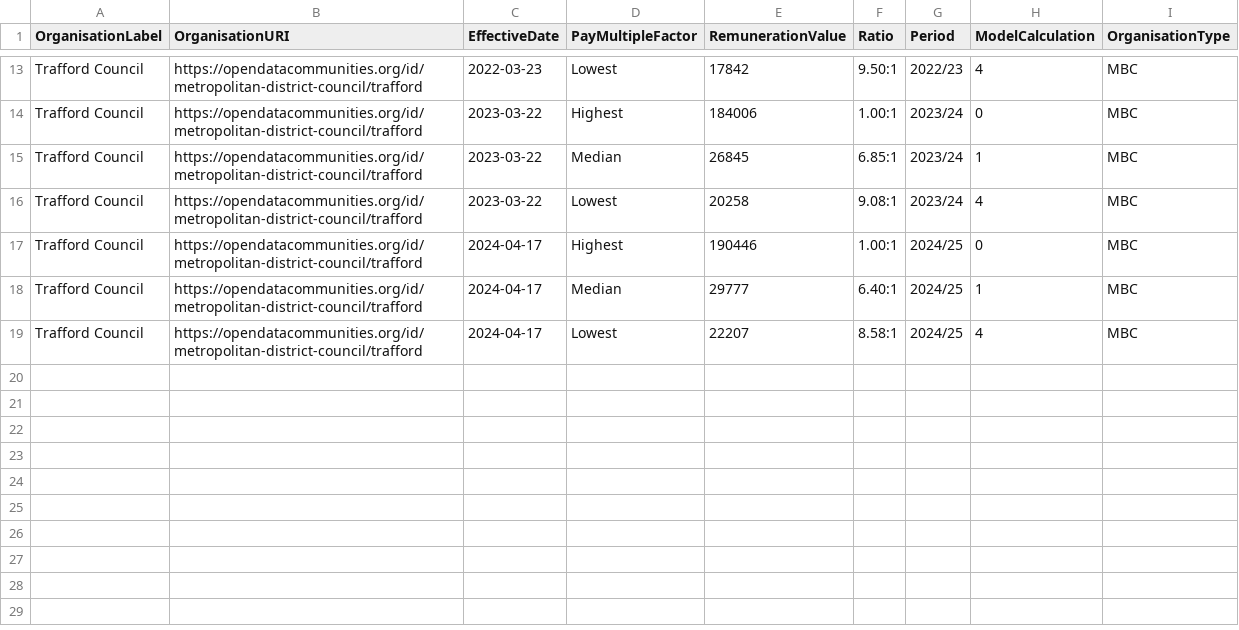
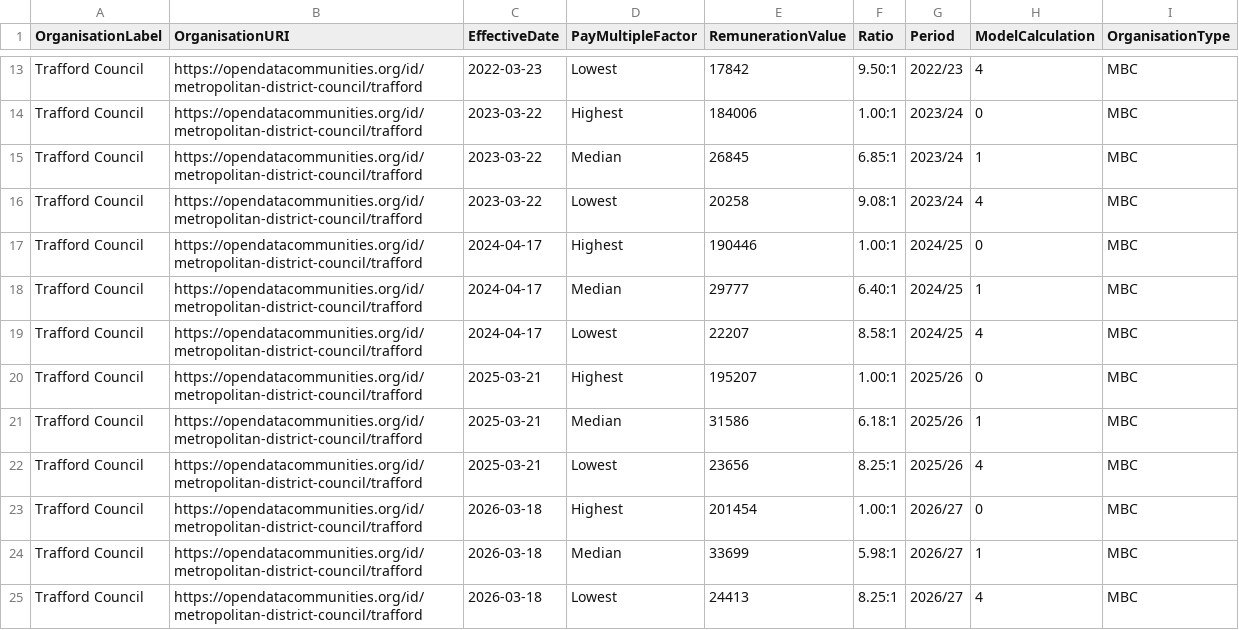
Before and after one commit to traffordDataLab/council_open_data, a CSV file: transparency_code/pay_multiple/pay_multiple.csv, drawn as a sheet; only a part is shown, gaps mark what is left out; the diff names each change by its address in the sheet, - before the commit and + after, or states it on an @@ line.

Commit message:
Updated pay multiple dataset with the latest data up to 2025/26.

```diff
--- a/transparency_code/pay_multiple/pay_multiple.csv
+++ b/transparency_code/pay_multiple/pay_multiple.csv
+row 20: Trafford Council | https://opendatacommunities.org/id/metropolitan-district-council/trafford | 2025-03-21 | Highest | 195207 | 1.00:1 | 2025/26 | 0 | MBC
+row 21: Trafford Council | https://opendatacommunities.org/id/metropolitan-district-council/trafford | 2025-03-21 | Median | 31586 | 6.18:1 | 2025/26 | 1 | MBC
+row 22: Trafford Council | https://opendatacommunities.org/id/metropolitan-district-council/trafford | 2025-03-21 | Lowest | 23656 | 8.25:1 | 2025/26 | 4 | MBC
+row 23: Trafford Council | https://opendatacommunities.org/id/metropolitan-district-council/trafford | 2026-03-18 | Highest | 201454 | 1.00:1 | 2026/27 | 0 | MBC
+row 24: Trafford Council | https://opendatacommunities.org/id/metropolitan-district-council/trafford | 2026-03-18 | Median | 33699 | 5.98:1 | 2026/27 | 1 | MBC
+row 25: Trafford Council | https://opendatacommunities.org/id/metropolitan-district-council/trafford | 2026-03-18 | Lowest | 24413 | 8.25:1 | 2026/27 | 4 | MBC
```
Also changed, not shown: 2 other files.
